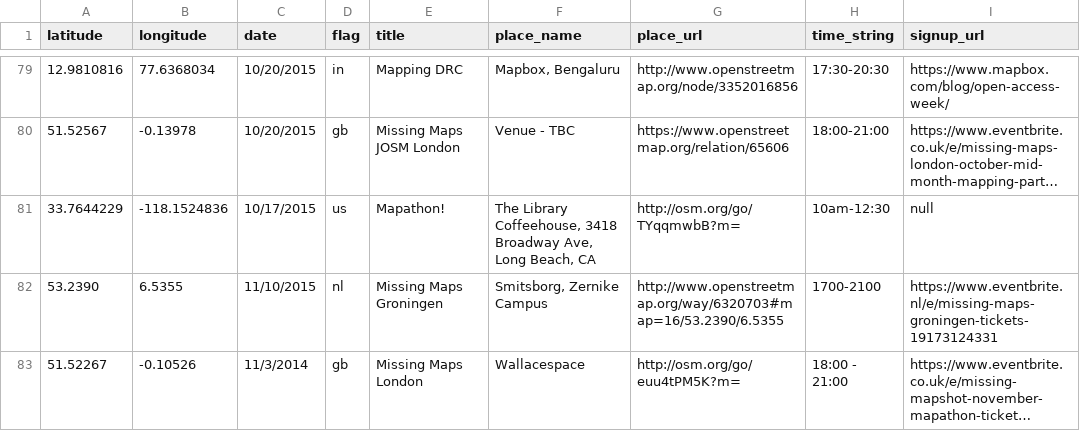
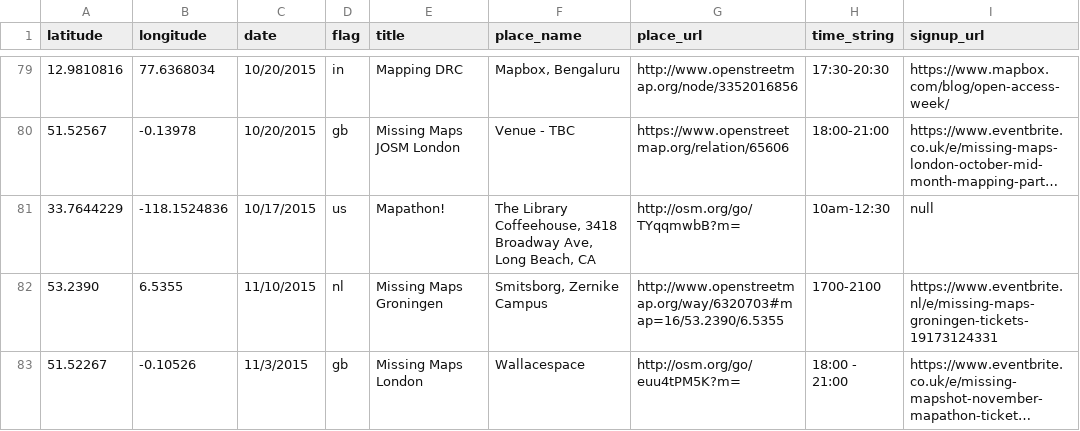
Before and after one commit to MissingMaps/missingmaps.github.io, a CSV file: data/events.csv, drawn as a sheet; only a part is shown, gaps mark what is left out; long unchanged cells end in …; the diff names each change by its address in the sheet, - before the commit and + after, or states it on an @@ line.

Commit message:
Update events.csv

```diff
--- a/data/events.csv
+++ b/data/events.csv
-C83 (date): 11/3/2014
+C83 (date): 11/3/2015
```
